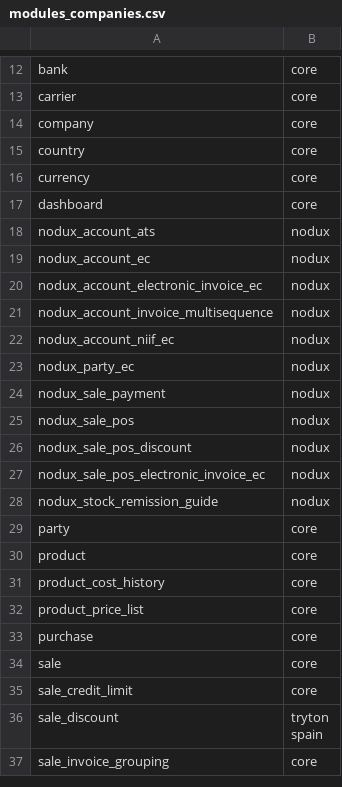
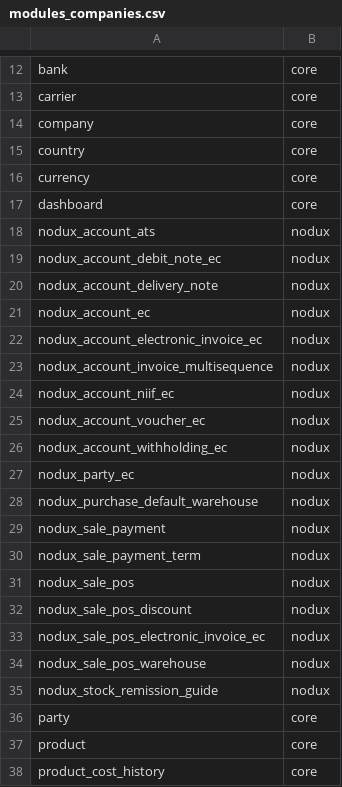
Before and after one commit to fabyc/ndx_nodux_install, a CSV file: modules_companies.csv, drawn as a sheet; only a part is shown, gaps mark what is left out; the shorter side is filled out with more unchanged rows.

Commit message:
Add another modules needed for companies

```diff
--- a/modules_companies.csv
+++ b/modules_companies.csv
@@ -18,2 +18,4 @@ dashboard,core
 nodux_account_ats,nodux
+nodux_account_debit_note_ec,nodux
+nodux_account_delivery_note,nodux
 nodux_account_ec,nodux
@@ -22,4 +24,8 @@ nodux_account_invoice_multisequence,nodux
 nodux_account_niif_ec,nodux
+nodux_account_voucher_ec,nodux
+nodux_account_withholding_ec,nodux
 nodux_party_ec,nodux
+nodux_purchase_default_warehouse,nodux
 nodux_sale_payment,nodux
+nodux_sale_payment_term,nodux
 nodux_sale_pos,nodux
@@ -27,2 +33,3 @@ nodux_sale_pos_discount,nodux
 nodux_sale_pos_electronic_invoice_ec,nodux
+nodux_sale_pos_warehouse,nodux
 nodux_stock_remission_guide,nodux
```
Also changed, not shown: 1 other file.
